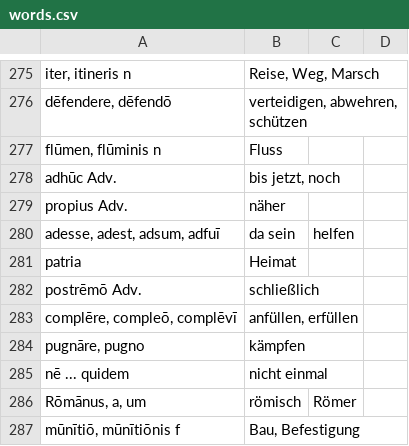
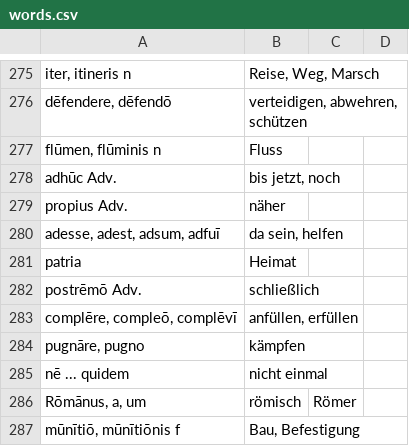
Before and after one commit to gumbax3455/gumbax3455.github.io, a CSV file: words.csv, drawn as a sheet; only a part is shown, gaps mark what is left out.

Commit message:
fixed not showing second meaning

```diff
--- a/words.csv
+++ b/words.csv
@@ -279,3 +279,3 @@ adhūc Adv.;bis jetzt, noch
 propius Adv.;näher
-adesse, adest, adsum, adfuī;da sein; helfen
+adesse, adest, adsum, adfuī;da sein, helfen
 patria;Heimat
```
